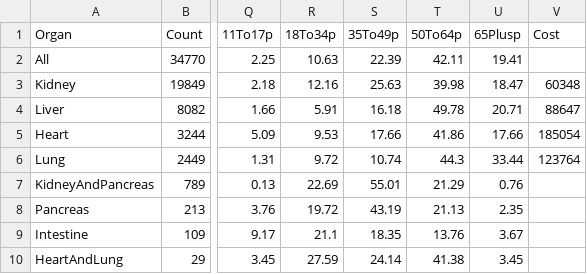
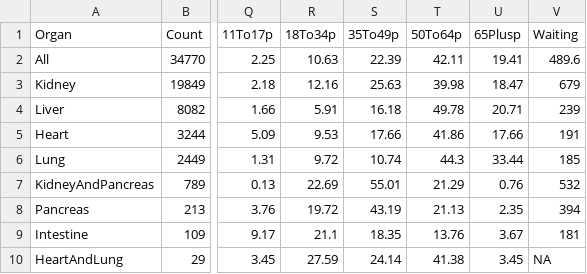
Before and after one commit to pacunningham821/Organs, a CSV file: 2017_All_Recep.csv, drawn as a sheet; only a part is shown, gaps mark what is left out; the diff names each change by its address in the sheet, - before the commit and + after, or states it on an @@ line.

Commit message:
Adding average wait time

```diff
--- a/2017_All_Recep.csv
+++ b/2017_All_Recep.csv
-V1: Cost
+V1: Waiting
-V2 (Waiting): (empty)
+V2 (Waiting): 489.6
-V3 (Waiting): 60348
+V3 (Waiting): 679
-V4 (Waiting): 88647
+V4 (Waiting): 239
-V5 (Waiting): 185054
+V5 (Waiting): 191
-V6 (Waiting): 123764
+V6 (Waiting): 185
-V7 (Waiting): (empty)
+V7 (Waiting): 532
-V8 (Waiting): (empty)
+V8 (Waiting): 394
-V9 (Waiting): (empty)
+V9 (Waiting): 181
-V10 (Waiting): (empty)
+V10 (Waiting): NA
```
